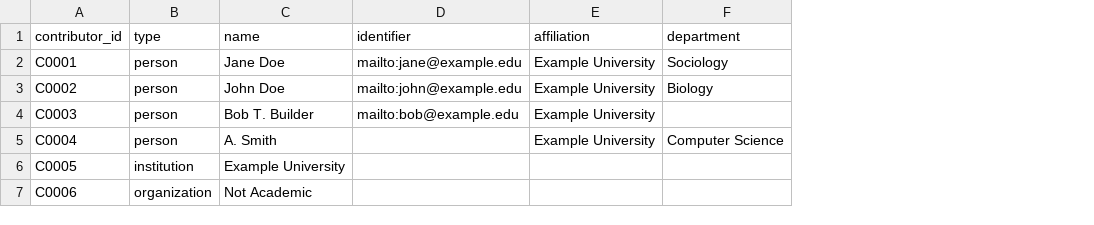
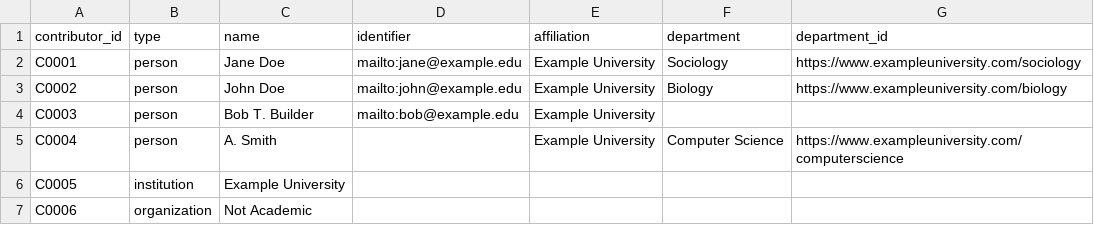
Before and after one commit to laurenbarker/push-to-share, a CSV file: data/example-contributors.csv, drawn as a sheet; the diff names each change by its address in the sheet, - before the commit and + after, or states it on an @@ line.

Commit message:
Don't read in example data (#1)
Update examples

Add dry option to load_data

Add support for same_as

Check for more empty values

Accept directory name as argument to load_data

Parse dates

Fix same_as

Update examples

```diff
--- a/data/example-contributors.csv
+++ b/data/example-contributors.csv
+column G (department_id), rows 2-5: https://www.exampleuniversity.com/sociology | https://www.exampleuniversity.com/biology |  | https://www.exampleuniversity.com/computerscience
```
Also changed, not shown: data/example-works.csv, 4 other files.
